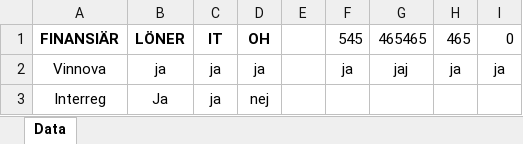
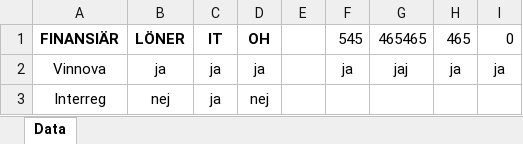
Before and after one commit to frber/iterbokslut, an Excel workbook: Docs/Finansiarer.xlsx, sheet Data, drawn as a sheet; values as stored, in another font and other column widths than the file's, no borders; the diff names each change by its address in the sheet, - before the commit and + after, or states it on an @@ line.

Commit message:
Update Finansiarer.xlsx

```diff
--- a/Docs/Finansiarer.xlsx (sheet Data)
+++ b/Docs/Finansiarer.xlsx (sheet Data)
-B3: Ja
+B3: nej
```
